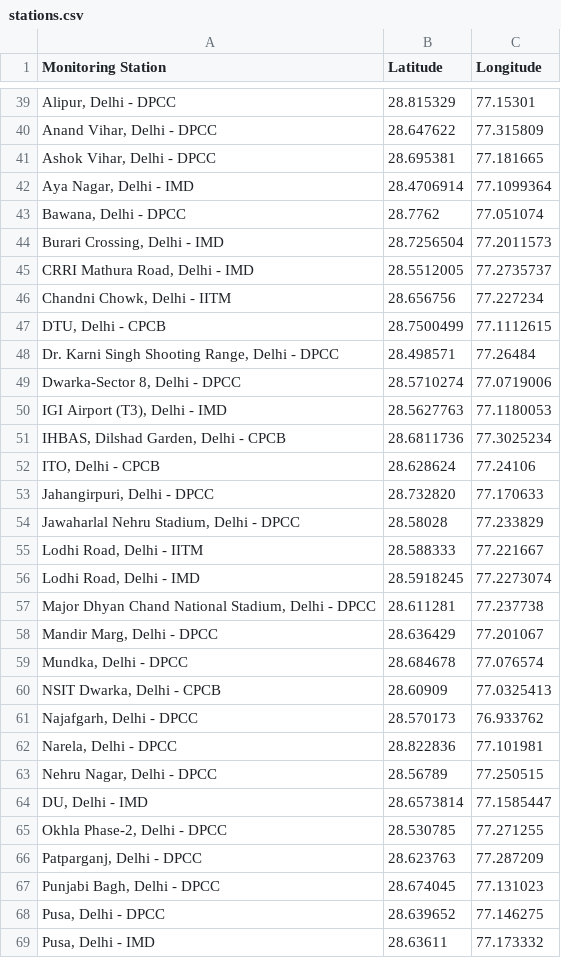
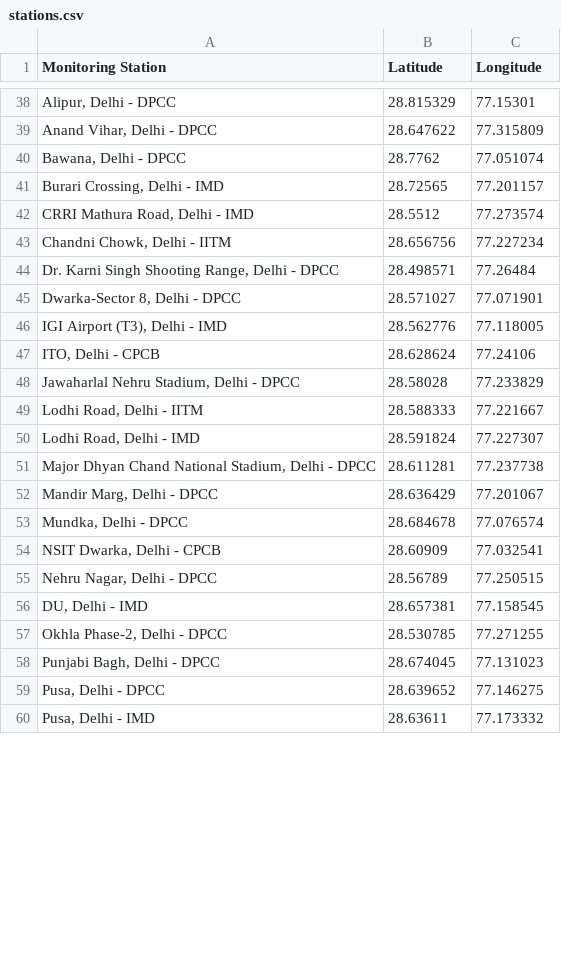
Before and after one commit to karthik768990/EcoAir-Insight, a CSV file: ml/data/processed/stations.csv, drawn as a sheet; only a part is shown, gaps mark what is left out; the diff covers the shown part only.

```diff
--- a/ml/data/processed/stations.csv
+++ b/ml/data/processed/stations.csv
@@ -40,18 +39,13 @@ Monitoring Station,Latitude,Longitude
 "Anand Vihar, Delhi - DPCC",28.647622,77.315809
-"Ashok Vihar, Delhi - DPCC",28.695381, 77.181665
-"Aya Nagar, Delhi - IMD", 28.4706914,77.1099364
 "Bawana, Delhi - DPCC",28.7762,77.051074
-"Burari Crossing, Delhi - IMD",28.7256504,77.2011573
-"CRRI Mathura Road, Delhi - IMD",28.5512005,77.2735737
+"Burari Crossing, Delhi - IMD",28.72565,77.201157
+"CRRI Mathura Road, Delhi - IMD",28.5512,77.273574
 "Chandni Chowk, Delhi - IITM",28.656756,77.227234
-"DTU, Delhi - CPCB",28.7500499, 77.1112615
 "Dr. Karni Singh Shooting Range, Delhi - DPCC",28.498571,77.26484
-"Dwarka-Sector 8, Delhi - DPCC ",28.5710274,77.0719006
-"IGI Airport (T3), Delhi - IMD",28.5627763,77.1180053
-"IHBAS, Dilshad Garden, Delhi - CPCB", 28.6811736 , 77.3025234
+"Dwarka-Sector 8, Delhi - DPCC ",28.571027,77.071901
+"IGI Airport (T3), Delhi - IMD",28.562776,77.118005
 "ITO, Delhi - CPCB",28.628624,77.24106
-"Jahangirpuri, Delhi - DPCC",28.732820 ,77.170633
 "Jawaharlal Nehru Stadium, Delhi - DPCC",28.58028,77.233829
 "Lodhi Road, Delhi - IITM",28.588333,77.221667
-"Lodhi Road, Delhi - IMD",28.5918245,77.2273074
+"Lodhi Road, Delhi - IMD",28.591824,77.227307
 "Major Dhyan Chand National Stadium, Delhi - DPCC",28.611281,77.237738
@@ -59,9 +53,6 @@ Monitoring Station,Latitude,Longitude
 "Mundka, Delhi - DPCC",28.684678,77.076574
-"NSIT Dwarka, Delhi - CPCB",28.60909,77.0325413
-"Najafgarh, Delhi - DPCC",28.570173, 76.933762
-"Narela, Delhi - DPCC",28.822836 ,77.101981
+"NSIT Dwarka, Delhi - CPCB",28.60909,77.032541
 "Nehru Nagar, Delhi - DPCC",28.56789,77.250515
-"DU, Delhi - IMD",28.6573814,77.1585447
+"DU, Delhi - IMD",28.657381,77.158545
 "Okhla Phase-2, Delhi - DPCC",28.530785,77.271255
-"Patparganj, Delhi - DPCC",28.623763 ,77.287209
 "Punjabi Bagh, Delhi - DPCC",28.674045,77.131023
```
Also changed, not shown: 15 removed rows and 106 edited cells elsewhere in this file, 5 other files.
